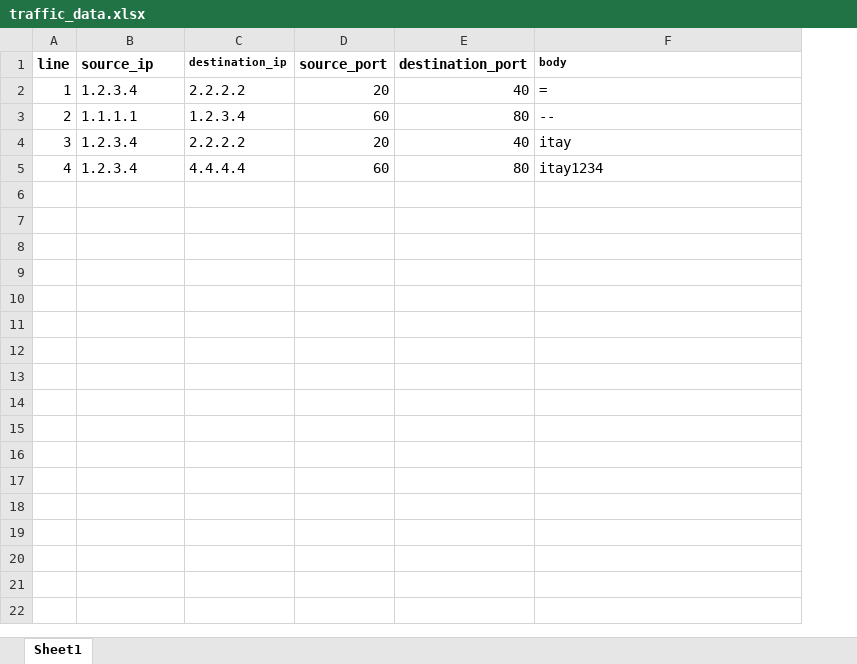
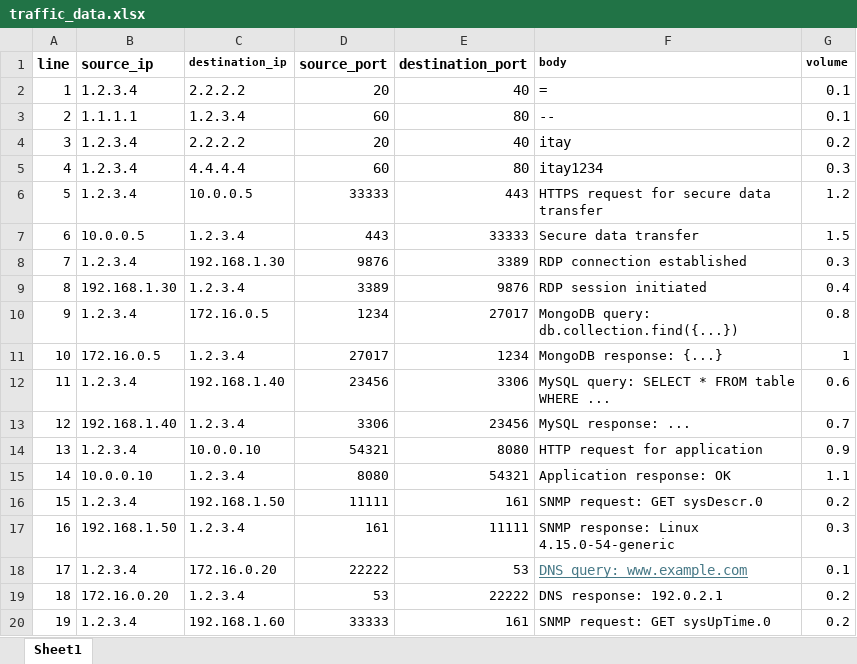
Before and after one commit to Itay-Talias/SOC-algorithm, an Excel workbook: traffic_data.xlsx, sheet Sheet1, drawn as a sheet; only a part is shown; values as stored, in another font and other column widths than the file's, no borders; the diff covers the shown part only; the diff names each change by its address in the sheet, - before the commit and + after, or states it on an @@ line.

Commit message:
data leak

```diff
--- a/traffic_data.xlsx (sheet Sheet1)
+++ b/traffic_data.xlsx (sheet Sheet1)
+column G (volume), rows 2-5: 0.1 | 0.1 | 0.2 | 0.3
+row 6: 5 | 1.2.3.4 | 10.0.0.5 | 33333 | 443 | HTTPS request for secure data transfer | 1.2
+row 7: 6 | 10.0.0.5 | 1.2.3.4 | 443 | 33333 | Secure data transfer | 1.5
+row 8: 7 | 1.2.3.4 | 192.168.1.30 | 9876 | 3389 | RDP connection established | 0.3
+row 9: 8 | 192.168.1.30 | 1.2.3.4 | 3389 | 9876 | RDP session initiated | 0.4
+row 10: 9 | 1.2.3.4 | 172.16.0.5 | 1234 | 27017 | MongoDB query: db.collection.find({...}) | 0.8
+row 11: 10 | 172.16.0.5 | 1.2.3.4 | 27017 | 1234 | MongoDB response: {...} | 1
+row 12: 11 | 1.2.3.4 | 192.168.1.40 | 23456 | 3306 | MySQL query: SELECT * FROM table WHERE ... | 0.6
+row 13: 12 | 192.168.1.40 | 1.2.3.4 | 3306 | 23456 | MySQL response: ... | 0.7
+row 14: 13 | 1.2.3.4 | 10.0.0.10 | 54321 | 8080 | HTTP request for application | 0.9
+row 15: 14 | 10.0.0.10 | 1.2.3.4 | 8080 | 54321 | Application response: OK | 1.1
+row 16: 15 | 1.2.3.4 | 192.168.1.50 | 11111 | 161 | SNMP request: GET sysDescr.0 | 0.2
+row 17: 16 | 192.168.1.50 | 1.2.3.4 | 161 | 11111 | SNMP response: Linux 4.15.0-54-generic | 0.3
+row 18: 17 | 1.2.3.4 | 172.16.0.20 | 22222 | 53 | DNS query: www.example.com | 0.1
+row 19: 18 | 172.16.0.20 | 1.2.3.4 | 53 | 22222 | DNS response: 192.0.2.1 | 0.2
+row 20: 19 | 1.2.3.4 | 192.168.1.60 | 33333 | 161 | SNMP request: GET sysUpTime.0 | 0.2
```
Also changed, not shown: 59 added rows elsewhere in this sheet, 9 other files.
